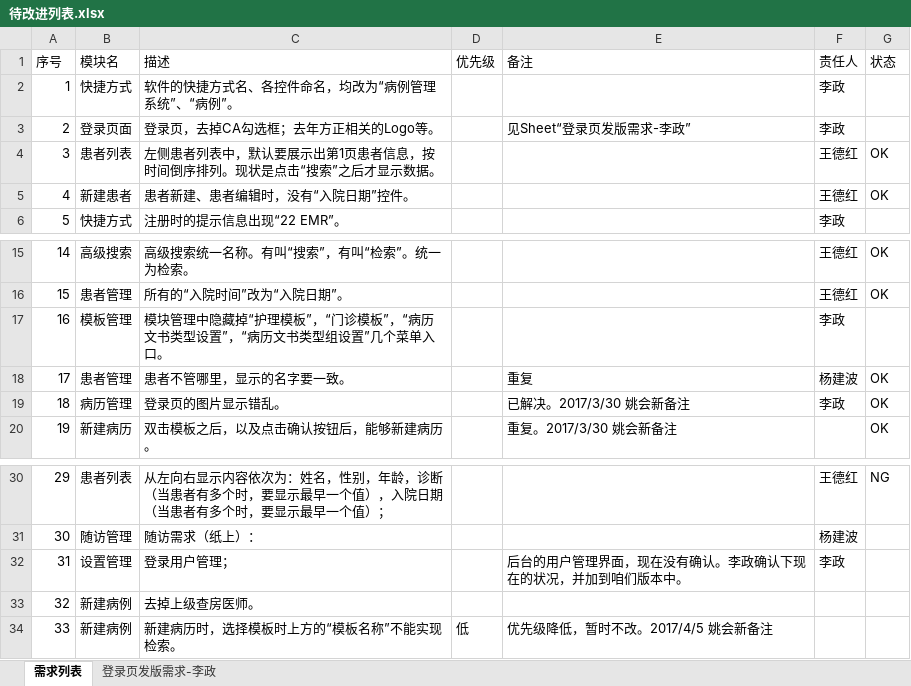
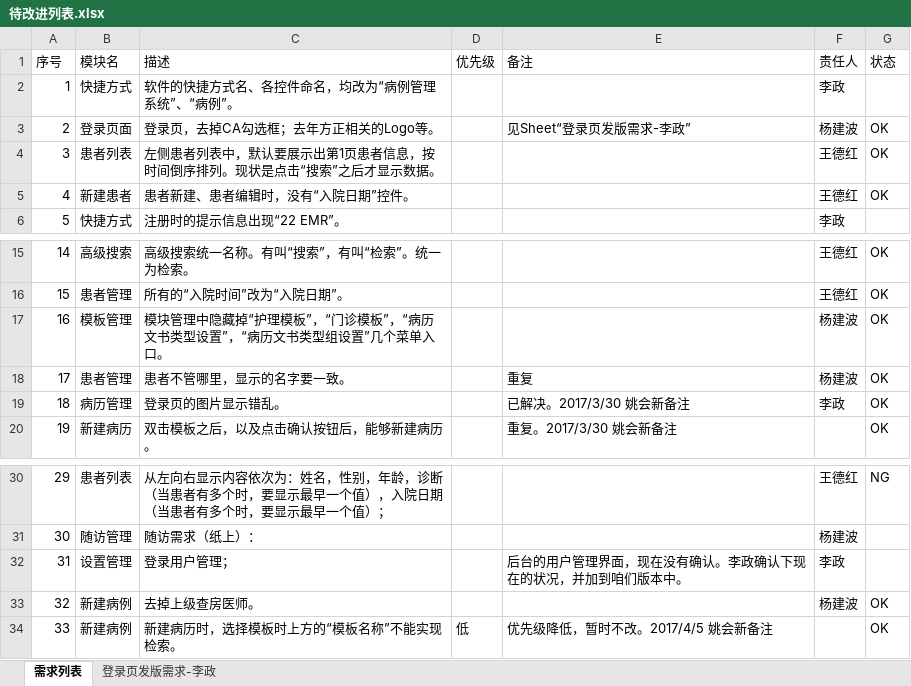
Before and after one commit to gjkfyy/emr-doc, an Excel workbook: 待改进列表.xlsx, sheet 需求列表, drawn as a sheet; only a part is shown, gaps mark what is left out; values as stored, in another font and other column widths than the file's, no cell formats; charts and pictures and conditional formats and table styles not drawn; the diff names each change by its address in the sheet, - before the commit and + after, or states it on an @@ line.

```diff
--- a/待改进列表.xlsx (sheet 需求列表)
+++ b/待改进列表.xlsx (sheet 需求列表)
-F3 (责任人): 李政
+F3 (责任人): 杨建波
-G3 (状态): (empty)
+G3 (状态): OK
-F17 (责任人): 李政
+F17 (责任人): 杨建波
-G17 (状态): (empty)
+G17 (状态): OK
-F33 (责任人): (empty)
+F33 (责任人): 杨建波
-G33:G34 (状态): (empty)
+G33:G34 (状态): OK
```
Also changed, not shown: cell formats.
